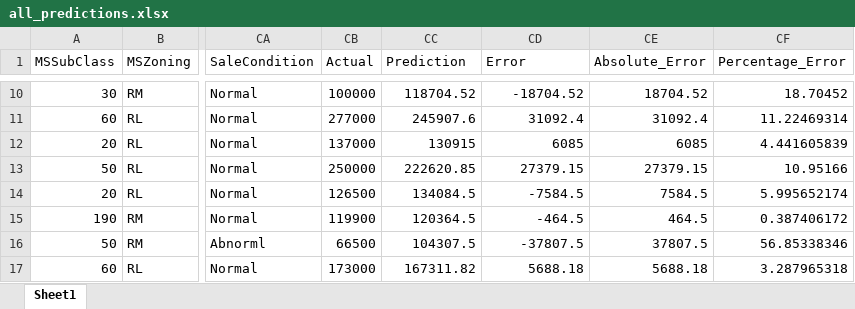
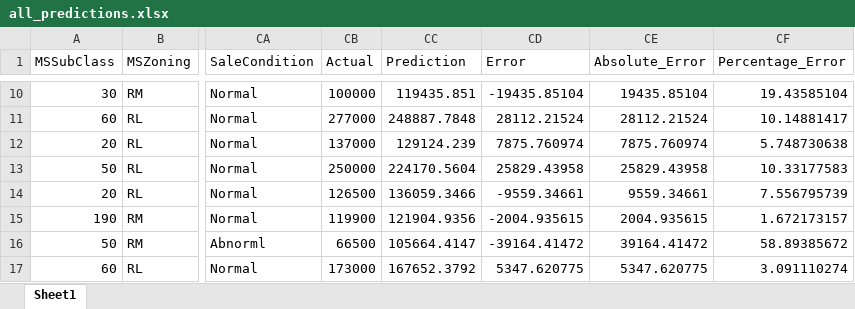
Before and after one commit to fashokripour/house-price-prediction, an Excel workbook: results/random_forest/all_predictions.xlsx, sheet Sheet1, drawn as a sheet; only a part is shown, gaps mark what is left out; values as stored, in another font and other column widths than the file's, no borders; the diff covers the shown part only; the diff names each change by its address in the sheet, - before the commit and + after, or states it on an @@ line.

```diff
--- a/results/random_forest/all_predictions.xlsx (sheet Sheet1)
+++ b/results/random_forest/all_predictions.xlsx (sheet Sheet1)
-CC10 (Prediction): 118704.52
+CC10 (Prediction): 119435.851
-CD10 (Error): -18704.52
+CD10 (Error): -19435.85104
-CE10 (Absolute_Error): 18704.52
+CE10 (Absolute_Error): 19435.85104
-CF10 (Percentage_Error): 18.70452
+CF10 (Percentage_Error): 19.43585104
-CC11 (Prediction): 245907.6
+CC11 (Prediction): 248887.7848
-CD11 (Error): 31092.4
+CD11 (Error): 28112.21524
-CE11 (Absolute_Error): 31092.4
+CE11 (Absolute_Error): 28112.21524
-CF11 (Percentage_Error): 11.22469314
+CF11 (Percentage_Error): 10.14881417
-CC12 (Prediction): 130915
+CC12 (Prediction): 129124.239
-CD12 (Error): 6085
+CD12 (Error): 7875.760974
-CE12 (Absolute_Error): 6085
+CE12 (Absolute_Error): 7875.760974
-CF12 (Percentage_Error): 4.441605839
+CF12 (Percentage_Error): 5.748730638
-CC13 (Prediction): 222620.85
+CC13 (Prediction): 224170.5604
-CD13 (Error): 27379.15
+CD13 (Error): 25829.43958
-CE13 (Absolute_Error): 27379.15
+CE13 (Absolute_Error): 25829.43958
-CF13 (Percentage_Error): 10.95166
+CF13 (Percentage_Error): 10.33177583
-CC14 (Prediction): 134084.5
+CC14 (Prediction): 136059.3466
-CD14 (Error): -7584.5
+CD14 (Error): -9559.34661
-CE14 (Absolute_Error): 7584.5
+CE14 (Absolute_Error): 9559.34661
-CF14 (Percentage_Error): 5.995652174
+CF14 (Percentage_Error): 7.556795739
-CC15 (Prediction): 120364.5
+CC15 (Prediction): 121904.9356
-CD15 (Error): -464.5
+CD15 (Error): -2004.935615
-CE15 (Absolute_Error): 464.5
+CE15 (Absolute_Error): 2004.935615
-CF15 (Percentage_Error): 0.387406172
+CF15 (Percentage_Error): 1.672173157
-CC16 (Prediction): 104307.5
+CC16 (Prediction): 105664.4147
-CD16 (Error): -37807.5
+CD16 (Error): -39164.41472
-CE16 (Absolute_Error): 37807.5
+CE16 (Absolute_Error): 39164.41472
-CF16 (Percentage_Error): 56.85338346
+CF16 (Percentage_Error): 58.89385672
-CC17 (Prediction): 167311.82
+CC17 (Prediction): 167652.3792
-CD17 (Error): 5688.18
+CD17 (Error): 5347.620775
-CE17 (Absolute_Error): 5688.18
+CE17 (Absolute_Error): 5347.620775
-CF17 (Percentage_Error): 3.287965318
+CF17 (Percentage_Error): 3.091110274
```
Also changed, not shown: 844 edited cells elsewhere in this sheet, results/random_forest/neighborhood_error_report.xlsx, results/random_forest/quality_error_report.xlsx, 4 other files.
